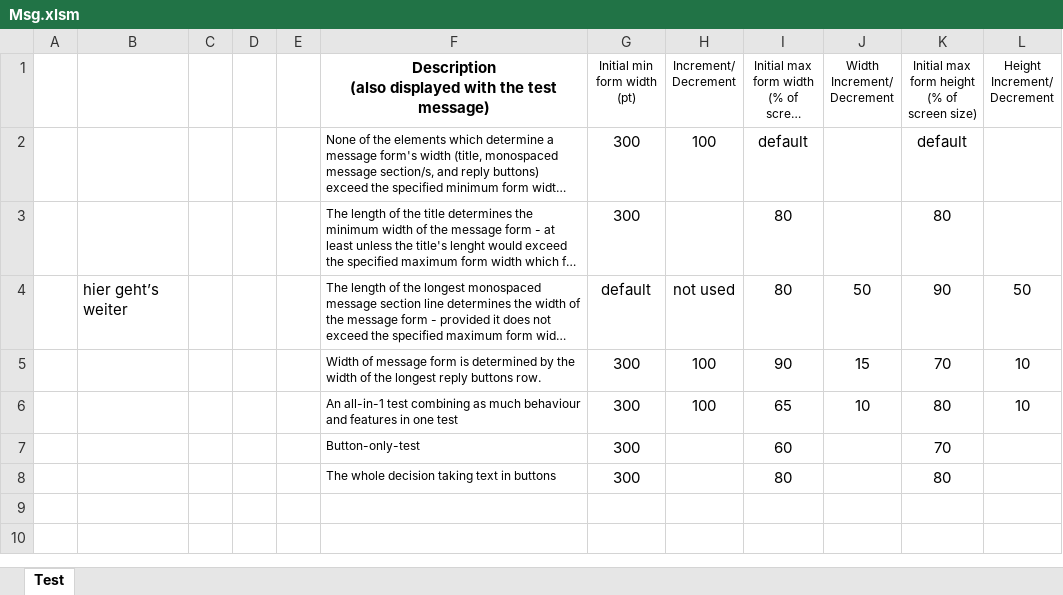
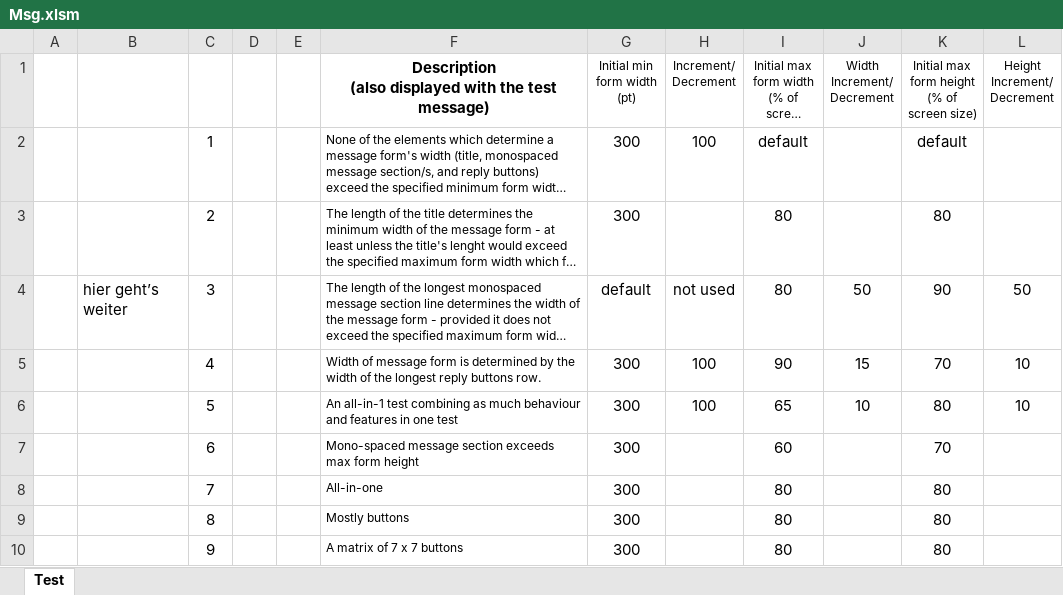
Before and after one commit to warbe-maker/VBA-Message, an Excel workbook: Msg.xlsm, sheet Test, drawn as a sheet; long unchanged cells end in …; values as stored, in another font and other column widths than the file's, no borders; charts and pictures not drawn; addresses are those after the commit; the diff names each change by its address in the sheet, - before the commit and + after, or states it on an @@ line.

Commit message:
fMsg UserForm updated
The title is no longer truncated when the setup is done explicitely before show

```diff
--- a/Msg.xlsm (sheet Test)
+++ b/Msg.xlsm (sheet Test)
-C2: (empty)
+C2: 1
-C3: (empty)
+C3: 2
-C4: (empty)
+C4: 3
-C5: (empty)
+C5: 4
-C6: (empty)
+C6: 5
-C7: (empty)
+C7: 6
-F7: Button-only-test
+F7: Mono-spaced message section exceeds max form height
+row 8:  |  | 7 |  |  | All-in-one | 300 |  | 80 |  | 80
+row 9:  |  | 8 |  |  | Mostly buttons | 300 |  | 80 |  | 80
-C10: (empty)
+C10: 9
-F10: The whole decision taking text in buttons
+F10: A matrix of 7 x 7 buttons
```
Also changed, not shown: charts or pictures, 5 other files.
